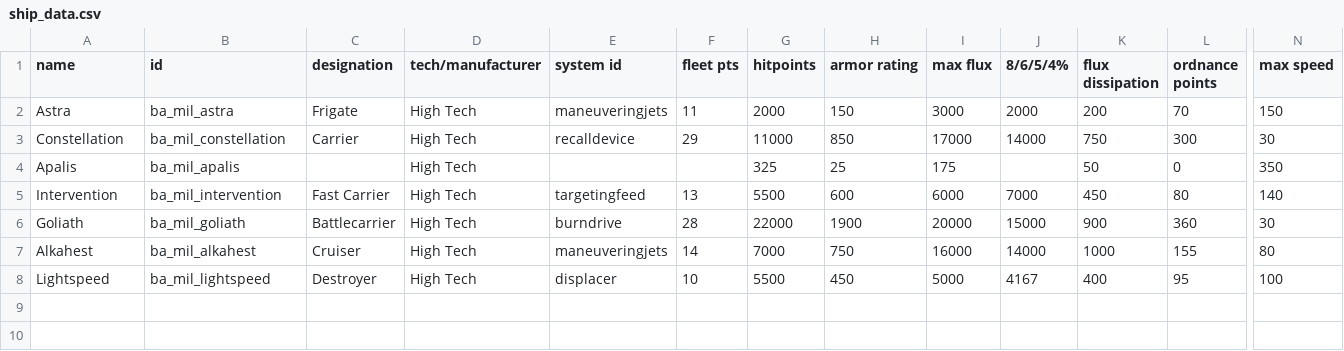
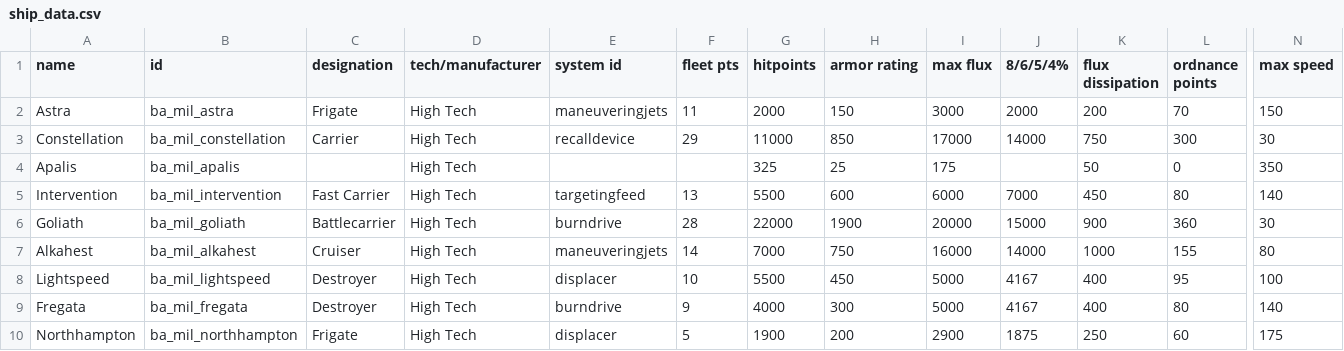
Before and after one commit to Strygon/BlueArchiveStarSector, a CSV file: data/hulls/ship_data.csv, drawn as a sheet; only a part is shown, gaps mark what is left out; rows hold the shown columns only; the diff names each change by its address in the sheet, - before the commit and + after, or states it on an @@ line.

Commit message:
More ships added

```diff
--- a/data/hulls/ship_data.csv
+++ b/data/hulls/ship_data.csv
+row 9: Fregata | ba_mil_fregata | Destroyer | High Tech | burndrive | 9 | 4000 | 300 | 5000 | 4167 | 400 | 80 | 140
+row 10: Northhampton | ba_mil_northhampton | Frigate | High Tech | displacer | 5 | 1900 | 200 | 2900 | 1875 | 250 | 60 | 175
```
Also changed, not shown: 6 other files.
